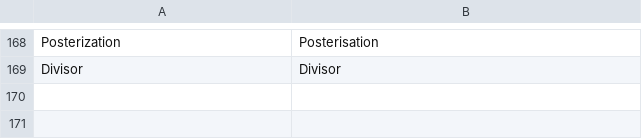
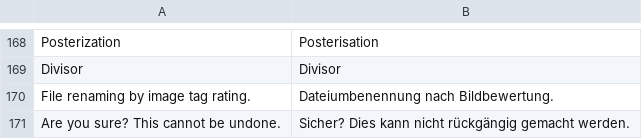
Before and after one commit to troonie/troonie, a CSV file: Troonie_Lib/languages.csv, drawn as a sheet; only a part is shown, gaps mark what is left out; the diff names each change by its address in the sheet, - before the commit and + after, or states it on an @@ line.

Commit message:
[BitmapWithTag, ConvertWidget] - Critical bugfix in BitmapWithTag (ImageTag.Clear() threw Exception). - Adding hidden function in ConvertWidget to rename images by rating.

```diff
--- a/Troonie_Lib/languages.csv
+++ b/Troonie_Lib/languages.csv
+row 170: File renaming by image tag rating. | Dateiumbenennung nach Bildbewertung.
+row 171: Are you sure? This cannot be undone. | Sicher? Dies kann nicht rückgängig gemacht werden.
```
Also changed, not shown: 4 other files.
